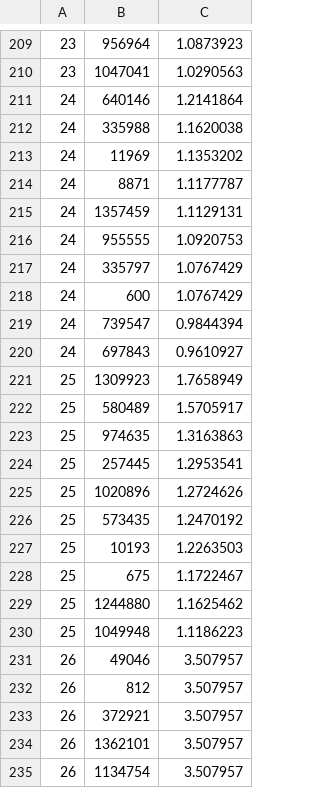
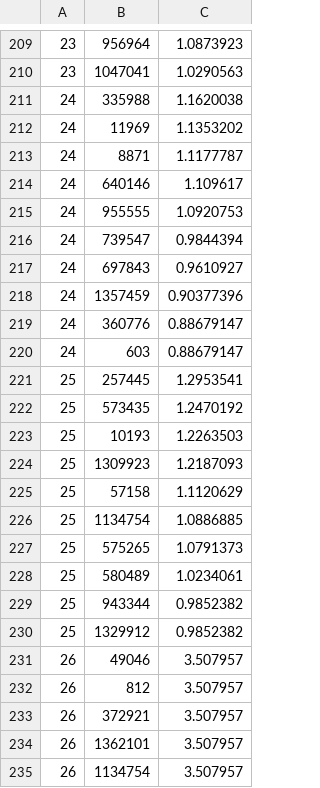
Before and after one commit to ffalcone11802/A_B_test_project, a TSV file: results/movies/recs/UserKNN_nn=5_sim=cosine_imp=standard_bin=False_shrink=0_norm=True_asymalpha=_tvalpha=_tvbeta=_rweights=.tsv, drawn as a sheet; only a part is shown, gaps mark what is left out; the diff covers the shown part only.

```diff
--- a/results/movies/recs/UserKNN_nn=5_sim=cosine_imp=standard_bin=False_shrink=0_norm=True_asymalpha=_tvalpha=_tvbeta=_rweights=.tsv
+++ b/results/movies/recs/UserKNN_nn=5_sim=cosine_imp=standard_bin=False_shrink=0_norm=True_asymalpha=_tvalpha=_tvbeta=_rweights=.tsv
@@ -210,3 +210,2 @@
 23	1047041	1.0290563
-24	640146	1.2141864
 24	335988	1.1620038
@@ -214,18 +213,19 @@
 24	8871	1.1177787
-24	1357459	1.1129131
+24	640146	1.109617
 24	955555	1.0920753
-24	335797	1.0767429
-24	600	1.0767429
 24	739547	0.9844394
 24	697843	0.9610927
-25	1309923	1.7658949
-25	580489	1.5705917
-25	974635	1.3163863
+24	1357459	0.90377396
+24	360776	0.88679147
+24	603	0.88679147
 25	257445	1.2953541
-25	1020896	1.2724626
 25	573435	1.2470192
 25	10193	1.2263503
-25	675	1.1722467
-25	1244880	1.1625462
-25	1049948	1.1186223
+25	1309923	1.2187093
+25	57158	1.1120629
+25	1134754	1.0886885
+25	575265	1.0791373
+25	580489	1.0234061
+25	943344	0.9852382
+25	1329912	0.9852382
 26	49046	3.507957
```
Also changed, not shown: 8 added rows, 8 removed rows, 3 moved rows and 46 edited cells elsewhere in this file, data/movies/dataset.tsv, results/movies/recs/ItemKNN_nn=50_sim=cosine_imp=standard_bin=False_shrink=0_norm=True_asymalpha=_tvalpha=_tvbeta=_rweights=.tsv, 15 other files.
